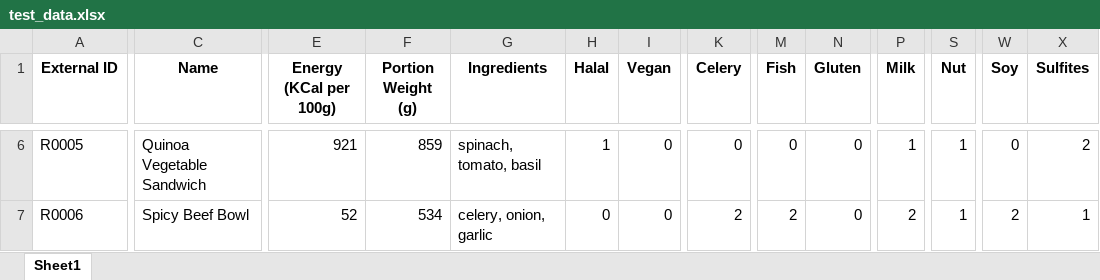
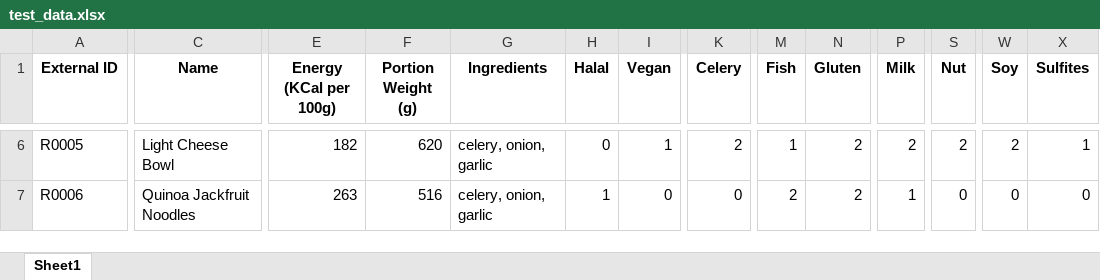
Before and after one commit to RLain/python-scripts, an Excel workbook: generate_menu_items/test_data.xlsx, sheet Sheet1, drawn as a sheet; only a part is shown, gaps mark what is left out; values as stored, in another font and other column widths than the file's, no borders; the diff covers the shown part only; the diff names each change by its address in the sheet, - before the commit and + after, or states it on an @@ line.

```diff
--- a/generate_menu_items/test_data.xlsx (sheet Sheet1)
+++ b/generate_menu_items/test_data.xlsx (sheet Sheet1)
-C6 (Name): Quinoa Vegetable Sandwich
+C6 (Name): Light Cheese Bowl
-E6 (Energy (KCal per 100g)): 921
+E6 (Energy (KCal per 100g)): 182
-F6 (Portion Weight (g)): 859
+F6 (Portion Weight (g)): 620
-G6 (Ingredients): spinach, tomato, basil
+G6 (Ingredients): celery, onion, garlic
-H6 (Halal): 1
+H6 (Halal): 0
-I6 (Vegan): 0
+I6 (Vegan): 1
-K6 (Celery): 0
+K6 (Celery): 2
-M6 (Fish): 0
+M6 (Fish): 1
-N6:N7 (Gluten): 0
+N6:N7 (Gluten): 2
-P6 (Milk): 1
+P6 (Milk): 2
-S6 (Nut): 1
+S6 (Nut): 2
-W6 (Soy): 0
+W6 (Soy): 2
-X6 (Sulfites): 2
+X6 (Sulfites): 1
-C7 (Name): Spicy Beef Bowl
+C7 (Name): Quinoa Jackfruit Noodles
-E7 (Energy (KCal per 100g)): 52
+E7 (Energy (KCal per 100g)): 263
-F7 (Portion Weight (g)): 534
+F7 (Portion Weight (g)): 516
-H7 (Halal): 0
+H7 (Halal): 1
-K7 (Celery): 2
+K7 (Celery): 0
-P7 (Milk): 2
+P7 (Milk): 1
-S7 (Nut): 1
+S7 (Nut): 0
-W7 (Soy): 2
+W7 (Soy): 0
-X7 (Sulfites): 1
+X7 (Sulfites): 0
```
Also changed, not shown: 10 added rows and 1451 edited cells elsewhere in this sheet, 6 other files.
